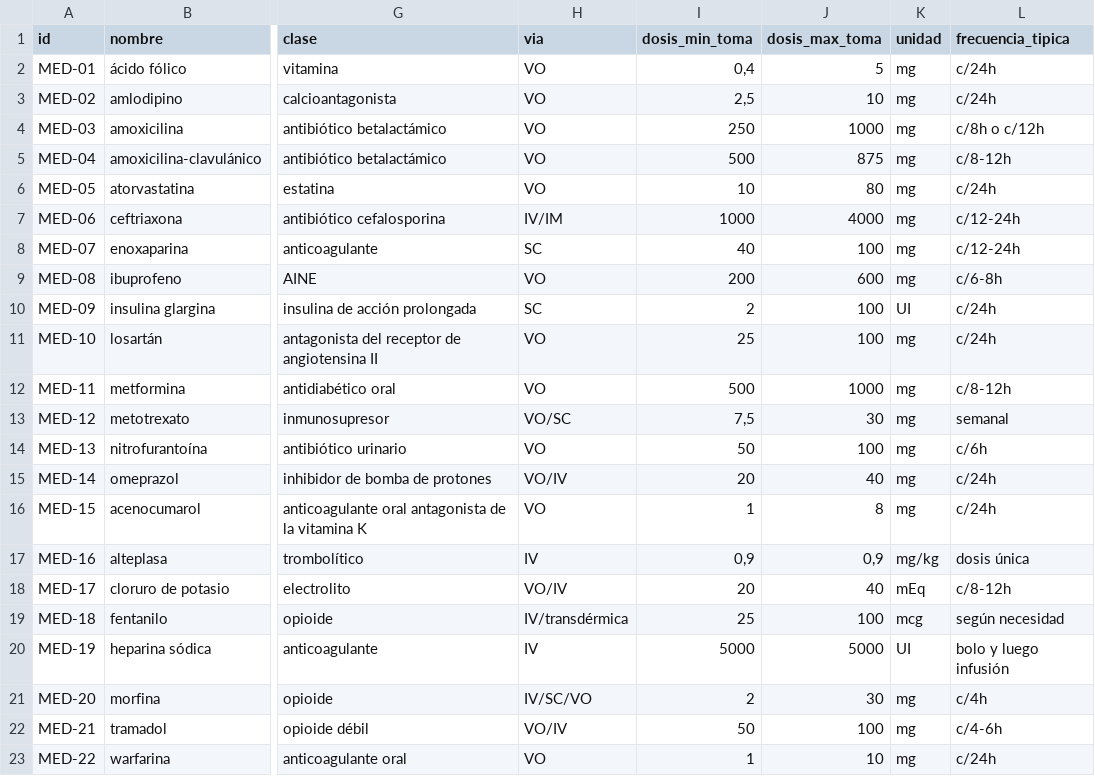
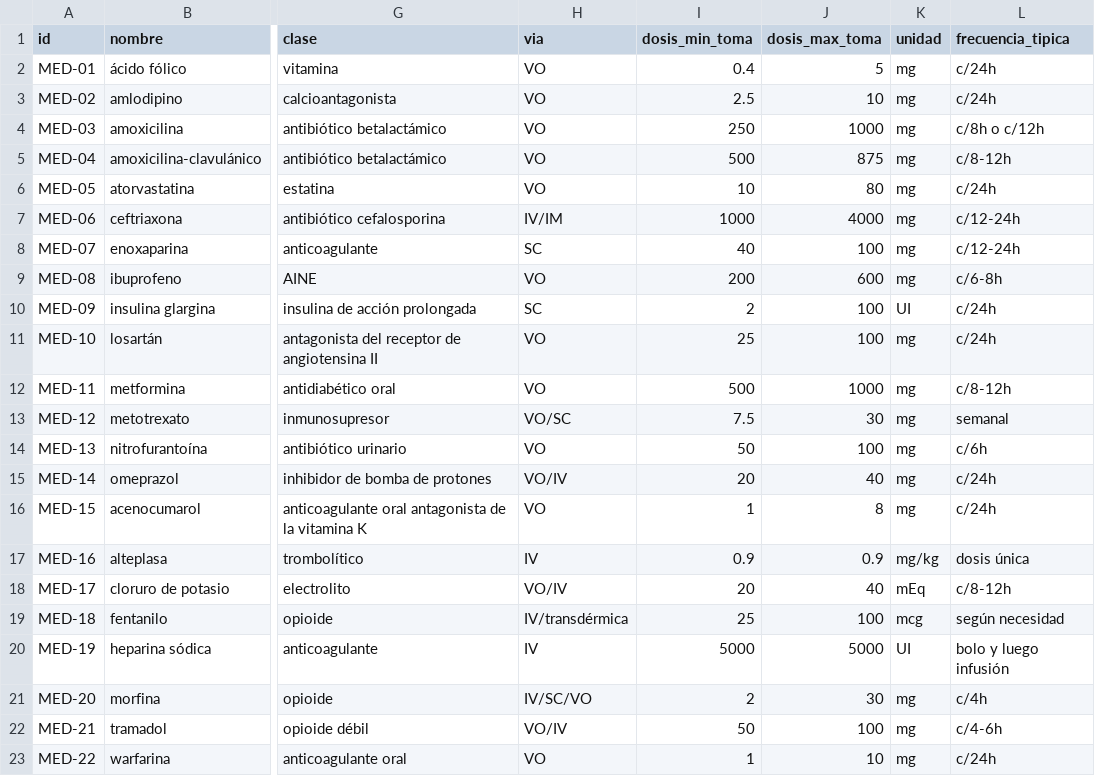
Before and after one commit to No-Country-simulation/G10-LATAM-equipo-37-Mediflow, a CSV file: evals/generator/data/medicamentos.csv, drawn as a sheet; only a part is shown, gaps mark what is left out; the diff names each change by its address in the sheet, - before the commit and + after, or states it on an @@ line.

Commit message:
fix(datos): punto decimal en cinco dosis de medicamentos.csv

```diff
--- a/evals/generator/data/medicamentos.csv
+++ b/evals/generator/data/medicamentos.csv
-I2 (dosis_min_toma): 0,4
+I2 (dosis_min_toma): 0.4
-I3 (dosis_min_toma): 2,5
+I3 (dosis_min_toma): 2.5
-I13 (dosis_min_toma): 7,5
+I13 (dosis_min_toma): 7.5
-I17 (dosis_min_toma): 0,9
+I17 (dosis_min_toma): 0.9
-J17 (dosis_max_toma): 0,9
+J17 (dosis_max_toma): 0.9
```
